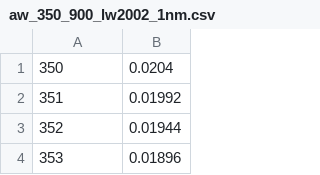
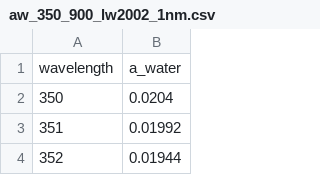
Before and after one commit to stevesagar/bioopti_data, a CSV file: SIOP/aw_350_900_lw2002_1nm.csv, drawn as a sheet; only a part is shown; the shorter side is filled out with more unchanged rows.

Commit message:
added missing header to sample awater data

```diff
--- a/SIOP/aw_350_900_lw2002_1nm.csv
+++ b/SIOP/aw_350_900_lw2002_1nm.csv
@@ -1 +1,2 @@
+wavelength,a_water
 350,0.0204
```
